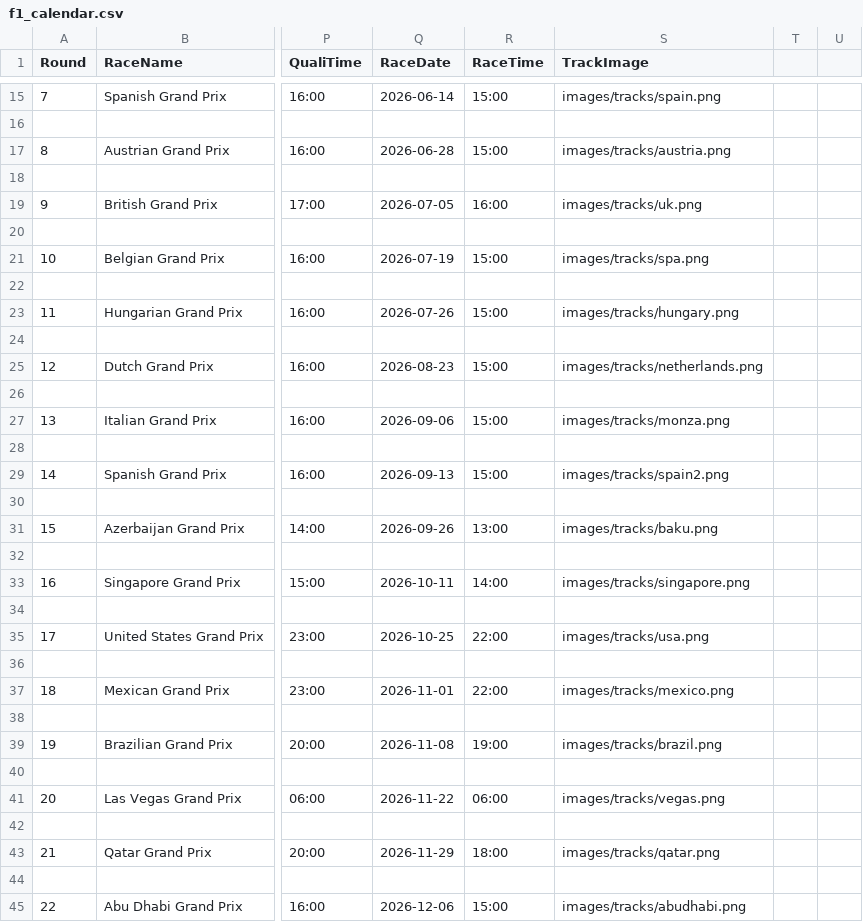
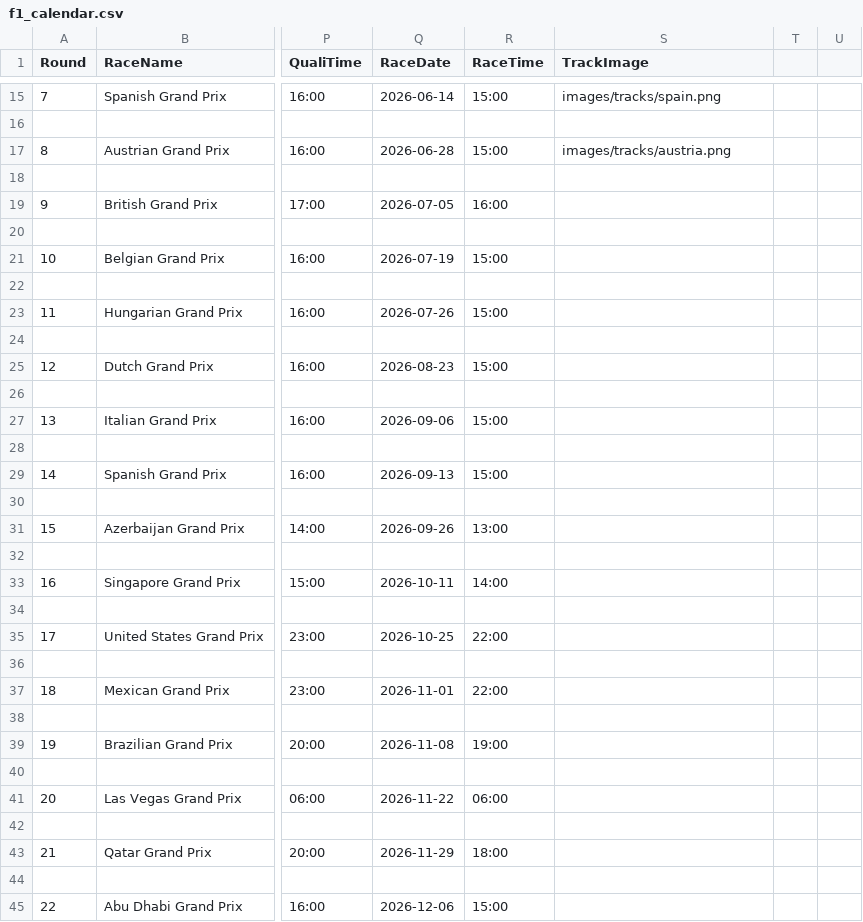
Before and after one commit to mrp36126/mysportzone, a CSV file: data/f1_calendar.csv, drawn as a sheet; only a part is shown, gaps mark what is left out; the diff covers the shown part only; the diff names each change by its address in the sheet, - before the commit and + after, or states it on an @@ line.

```diff
--- a/data/f1_calendar.csv
+++ b/data/f1_calendar.csv
-S19 (TrackImage): images/tracks/uk.png
+S19 (TrackImage): (empty)
-S21 (TrackImage): images/tracks/spa.png
+S21 (TrackImage): (empty)
-S23 (TrackImage): images/tracks/hungary.png
+S23 (TrackImage): (empty)
-S25 (TrackImage): images/tracks/netherlands.png
+S25 (TrackImage): (empty)
-S27 (TrackImage): images/tracks/monza.png
+S27 (TrackImage): (empty)
-S29 (TrackImage): images/tracks/spain2.png
+S29 (TrackImage): (empty)
-S31 (TrackImage): images/tracks/baku.png
+S31 (TrackImage): (empty)
-S33 (TrackImage): images/tracks/singapore.png
+S33 (TrackImage): (empty)
-S35 (TrackImage): images/tracks/usa.png
+S35 (TrackImage): (empty)
-S37 (TrackImage): images/tracks/mexico.png
+S37 (TrackImage): (empty)
-S39 (TrackImage): images/tracks/brazil.png
+S39 (TrackImage): (empty)
-S41 (TrackImage): images/tracks/vegas.png
+S41 (TrackImage): (empty)
-S43 (TrackImage): images/tracks/qatar.png
+S43 (TrackImage): (empty)
-S45 (TrackImage): images/tracks/abudhabi.png
+S45 (TrackImage): (empty)
```
Also changed, not shown: 15 edited cells elsewhere in this file, 2 other files.
